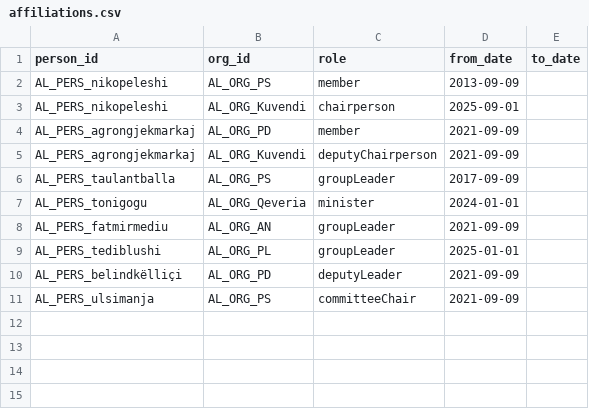
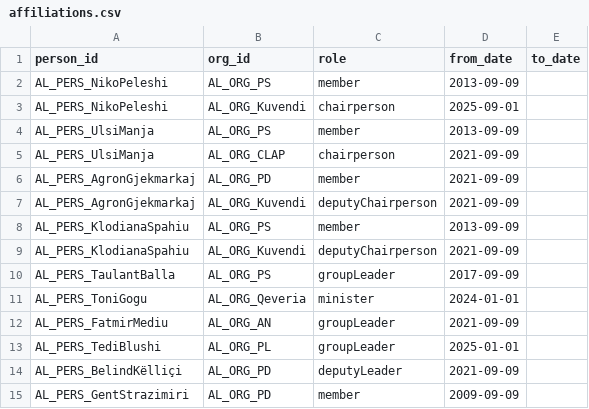
Before and after one commit to ecane2000/Parlamint-al, a CSV file: metadata/affiliations.csv, drawn as a sheet.

```diff
--- a/metadata/affiliations.csv
+++ b/metadata/affiliations.csv
@@ -1,11 +1,15 @@
 person_id,org_id,role,from_date,to_date
-AL_PERS_nikopeleshi,AL_ORG_PS,member,2013-09-09,
-AL_PERS_nikopeleshi,AL_ORG_Kuvendi,chairperson,2025-09-01,
-AL_PERS_agrongjekmarkaj,AL_ORG_PD,member,2021-09-09,
-AL_PERS_agrongjekmarkaj,AL_ORG_Kuvendi,deputyChairperson,2021-09-09,
-AL_PERS_taulantballa,AL_ORG_PS,groupLeader,2017-09-09,
-AL_PERS_tonigogu,AL_ORG_Qeveria,minister,2024-01-01,
-AL_PERS_fatmirmediu,AL_ORG_AN,groupLeader,2021-09-09,
-AL_PERS_tediblushi,AL_ORG_PL,groupLeader,2025-01-01,
-AL_PERS_belindkëlliçi,AL_ORG_PD,deputyLeader,2021-09-09,
-AL_PERS_ulsimanja,AL_ORG_PS,committeeChair,2021-09-09,
+AL_PERS_NikoPeleshi,AL_ORG_PS,member,2013-09-09,
+AL_PERS_NikoPeleshi,AL_ORG_Kuvendi,chairperson,2025-09-01,
+AL_PERS_UlsiManja,AL_ORG_PS,member,2013-09-09,
+AL_PERS_UlsiManja,AL_ORG_CLAP,chairperson,2021-09-09,
+AL_PERS_AgronGjekmarkaj,AL_ORG_PD,member,2021-09-09,
+AL_PERS_AgronGjekmarkaj,AL_ORG_Kuvendi,deputyChairperson,2021-09-09,
+AL_PERS_KlodianaSpahiu,AL_ORG_PS,member,2013-09-09,
+AL_PERS_KlodianaSpahiu,AL_ORG_Kuvendi,deputyChairperson,2021-09-09,
+AL_PERS_TaulantBalla,AL_ORG_PS,groupLeader,2017-09-09,
+AL_PERS_ToniGogu,AL_ORG_Qeveria,minister,2024-01-01,
+AL_PERS_FatmirMediu,AL_ORG_AN,groupLeader,2021-09-09,
+AL_PERS_TediBlushi,AL_ORG_PL,groupLeader,2025-01-01,
+AL_PERS_BelindKëlliçi,AL_ORG_PD,deputyLeader,2021-09-09,
+AL_PERS_GentStrazimiri,AL_ORG_PD,member,2009-09-09,
```
Also changed, not shown: metadata/orgs.csv, metadata/persons.csv, 26 other files.
